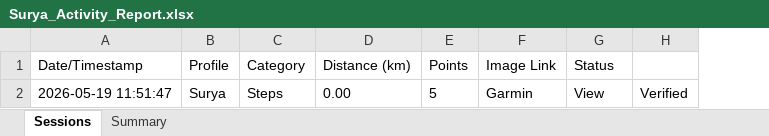
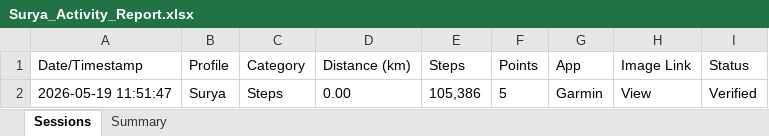
Before and after one commit to mrporky594/strides-and-sync, an Excel workbook: Reports/Members/Surya_Activity_Report.xlsx, sheet Sessions, drawn as a sheet; values as stored, in another font and other column widths than the file's, no borders; removed rows and columns are numbered as before the commit, all else as after; the diff names each change by its address in the sheet, - before the commit and + after, or states it on an @@ line.

```diff
--- a/Reports/Members/Surya_Activity_Report.xlsx (sheet Sessions)
+++ b/Reports/Members/Surya_Activity_Report.xlsx (sheet Sessions)
+column E (Steps), row 2: 105,386
+column G (App), row 2: Garmin
-column H, row 2: Verified
-H2 (Image Link): Garmin
+H2 (Image Link): View
-I2 (Status): View
+I2 (Status): Verified
```
Also changed, not shown: sheet Summary, Reports/Members/CRX_Activity_Report.xlsx, Reports/Members/Jeremy_Activity_Report.xlsx, 8 other files.
